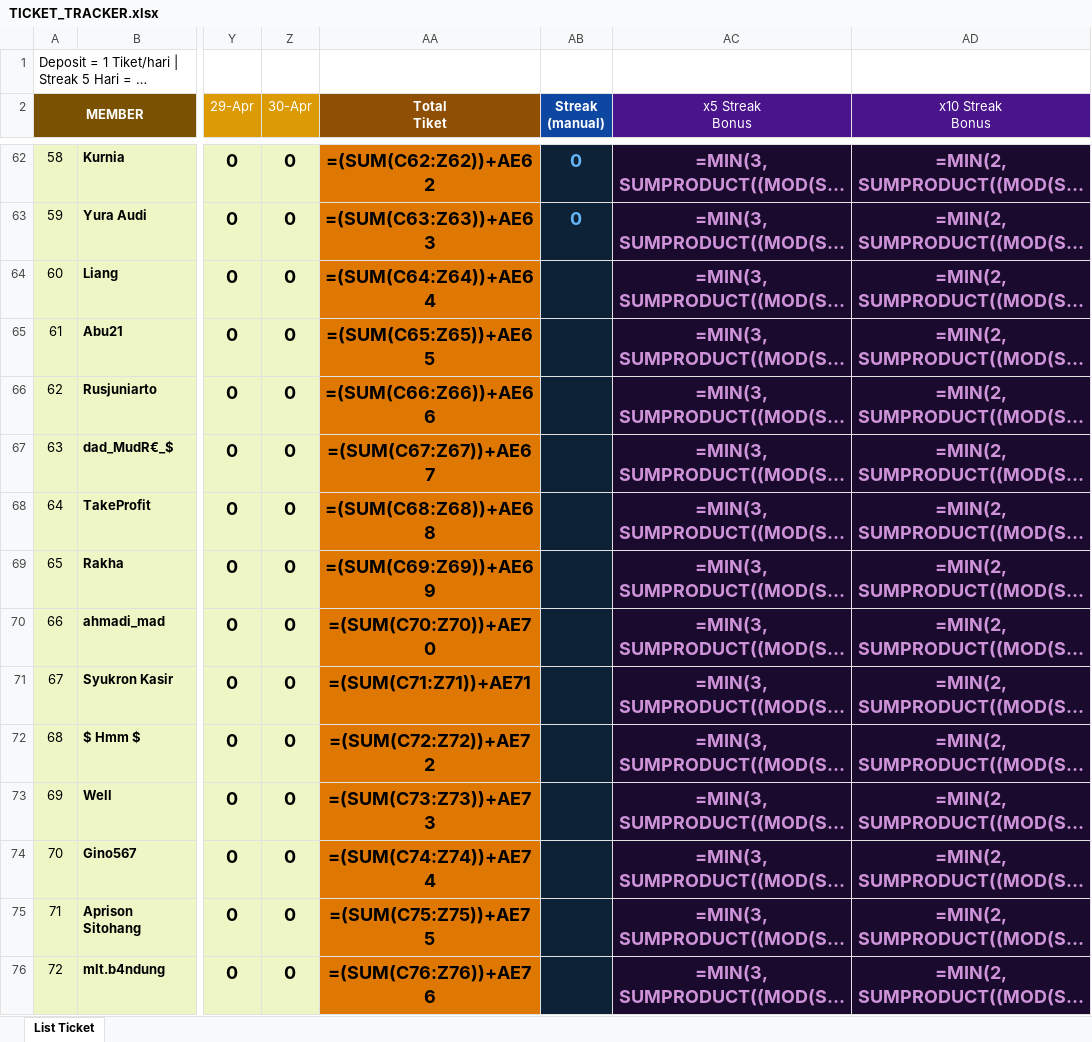
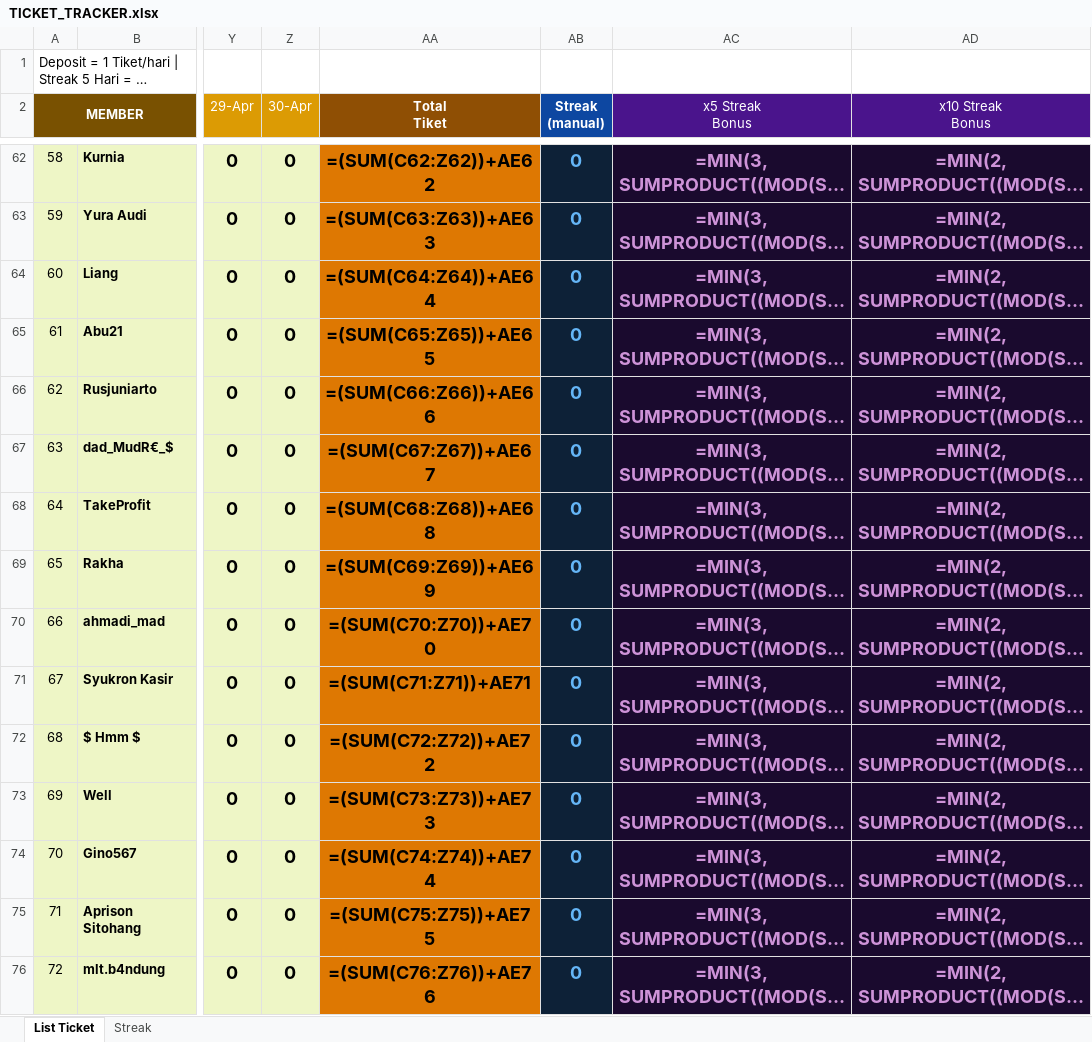
Before and after one commit to analystkael/tickettracker, an Excel workbook: TICKET_TRACKER.xlsx, sheet List Ticket, drawn as a sheet; only a part is shown, gaps mark what is left out; long unchanged cells end in …; values as stored, in another font and other column widths than the file's, no borders; formulas without a stored value are shown as written; the diff covers the shown part only; the diff names each change by its address in the sheet, - before the commit and + after, or states it on an @@ line.

```diff
--- a/TICKET_TRACKER.xlsx (sheet List Ticket)
+++ b/TICKET_TRACKER.xlsx (sheet List Ticket)
@@ sheet tab unhidden: Streak @@
-AB64:AB76 (Streak (manual)): (empty)
+AB64:AB76 (Streak (manual)): 0
```
Also changed, not shown: 134 edited cells elsewhere in this sheet, TICKET TRACKER.xlsx.
